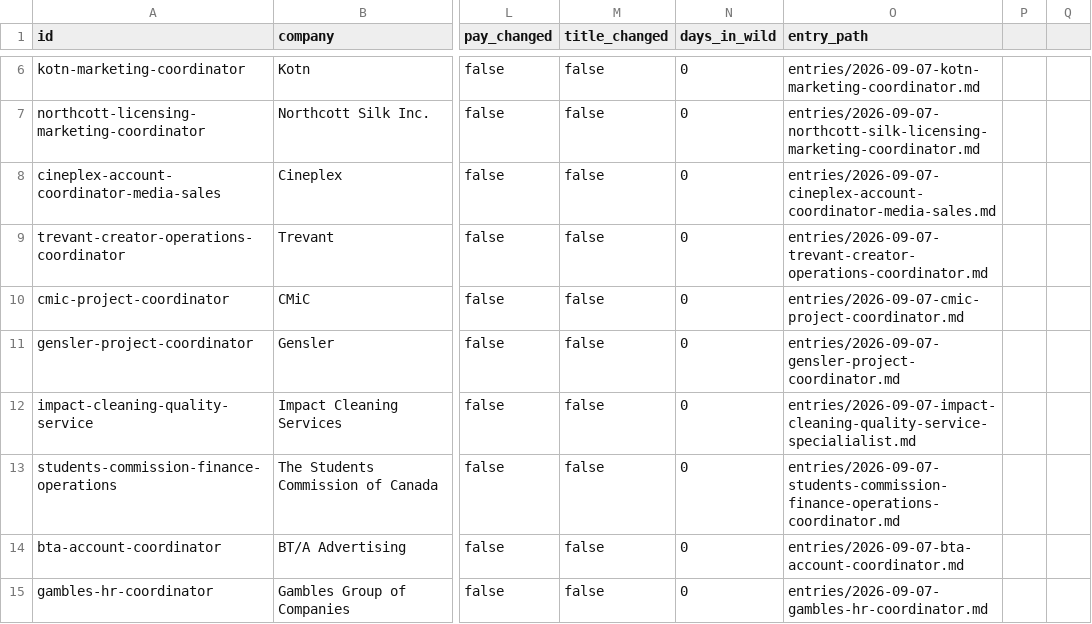
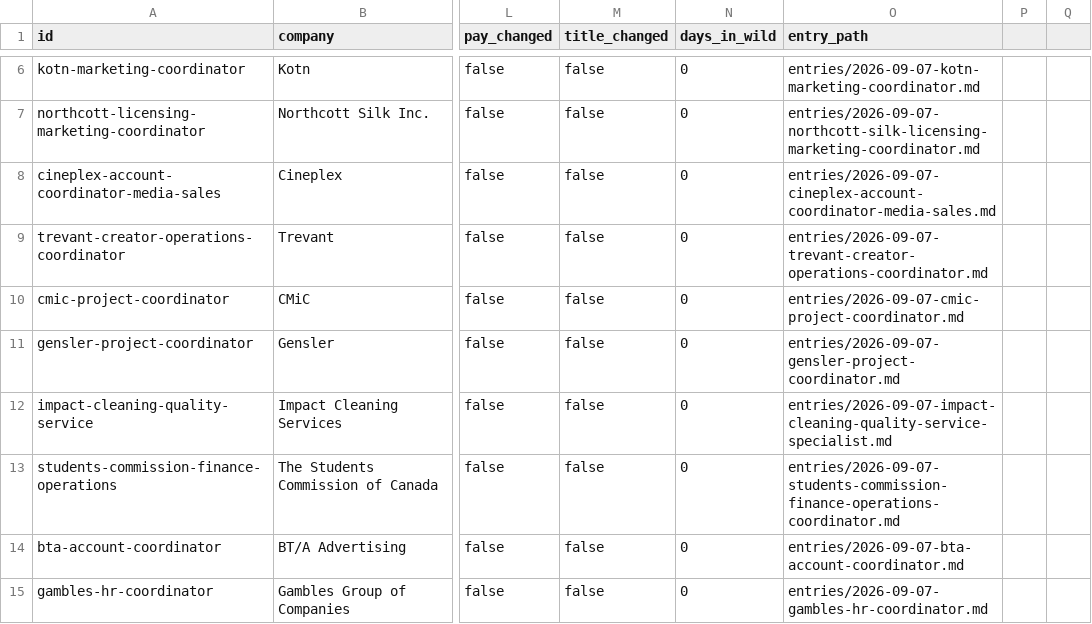
Before and after one commit to teamleaderleo/Horrendous-Jobs, a CSV file: tracking/jobs.csv, drawn as a sheet; only a part is shown, gaps mark what is left out; the diff names each change by its address in the sheet, - before the commit and + after, or states it on an @@ line.

Commit message:
Fix tracking path and keep software specimens

```diff
--- a/tracking/jobs.csv
+++ b/tracking/jobs.csv
-O12 (entry_path): entries/2026-09-07-impact-cleaning-quality-service-specialialist.md
+O12 (entry_path): entries/2026-09-07-impact-cleaning-quality-service-specialist.md
```
